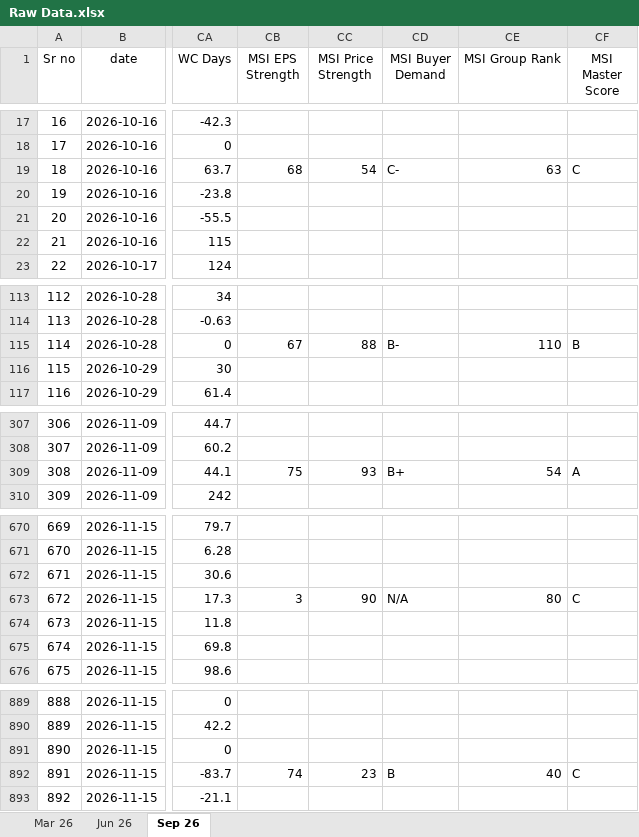
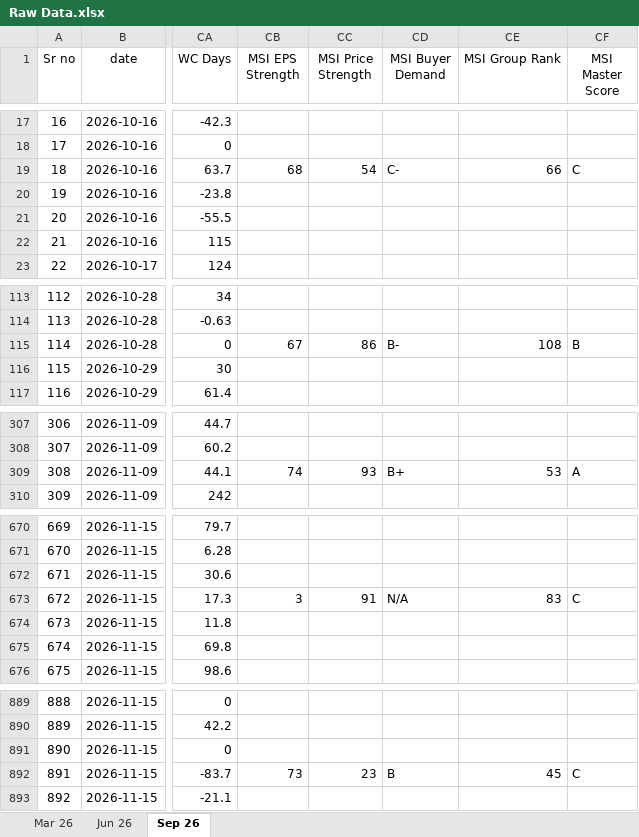
Before and after one commit to thakkars/Quarterly_Profit_Surge, an Excel workbook: Raw Data.xlsx, sheet Sep 26, drawn as a sheet; only a part is shown, gaps mark what is left out; values as stored, in another font and other column widths than the file's, no borders; the diff covers the shown part only; the diff names each change by its address in the sheet, - before the commit and + after, or states it on an @@ line.

```diff
--- a/Raw Data.xlsx (sheet Sep 26)
+++ b/Raw Data.xlsx (sheet Sep 26)
-CE19 (MSI Group Rank): 63
+CE19 (MSI Group Rank): 66
-CC115 (MSI Price Strength): 88
+CC115 (MSI Price Strength): 86
-CE115 (MSI Group Rank): 110
+CE115 (MSI Group Rank): 108
-CB309 (MSI EPS Strength): 75
+CB309 (MSI EPS Strength): 74
-CE309 (MSI Group Rank): 54
+CE309 (MSI Group Rank): 53
-CC673 (MSI Price Strength): 90
+CC673 (MSI Price Strength): 91
-CE673 (MSI Group Rank): 80
+CE673 (MSI Group Rank): 83
-CB892 (MSI EPS Strength): 74
+CB892 (MSI EPS Strength): 73
-CE892 (MSI Group Rank): 40
+CE892 (MSI Group Rank): 45
```
Also changed, not shown: 41 edited cells elsewhere in this sheet, 3 other files.
